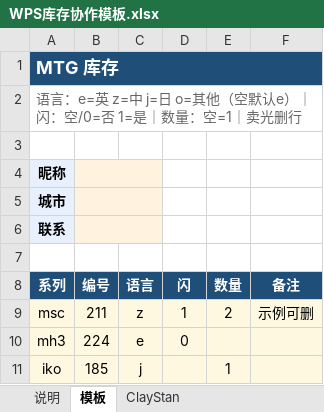
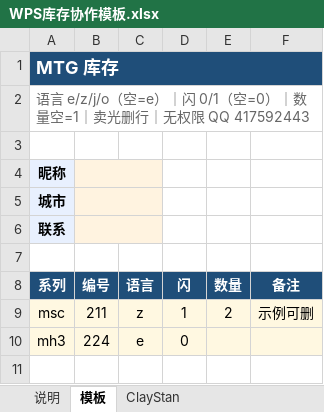
Before and after one commit to ClayStan404/mtg-showcase, an Excel workbook: templates/WPS库存协作模板.xlsx, sheet 模板, drawn as a sheet; values as stored, in another font and other column widths than the file's, no borders; the diff names each change by its address in the sheet, - before the commit and + after, or states it on an @@ line.

```diff
--- a/templates/WPS库存协作模板.xlsx (sheet 模板)
+++ b/templates/WPS库存协作模板.xlsx (sheet 模板)
-A2 (系列): 语言：e=英 z=中 j=日 o=其他（空默认e）｜闪：空/0=否 1=是｜数量：空=1｜卖光删行
+A2 (系列): 语言 e/z/j/o（空=e）｜闪 0/1（空=0）｜数量空=1｜卖光删行｜无权限 QQ 417592443
-row 11: iko | 185 | j |  | 1
```
Also changed, not shown: sheet 说明, sheet ClayStan, templates/WPS求购模板.xlsx.
